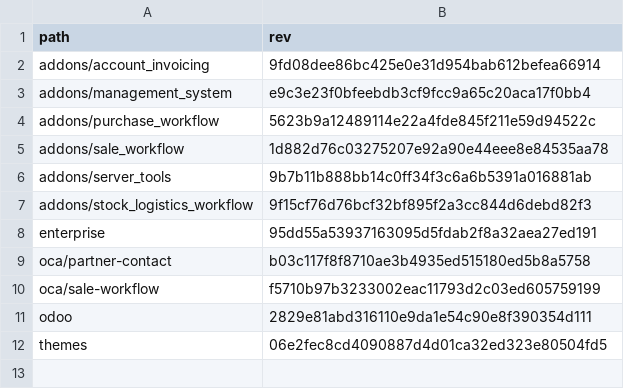
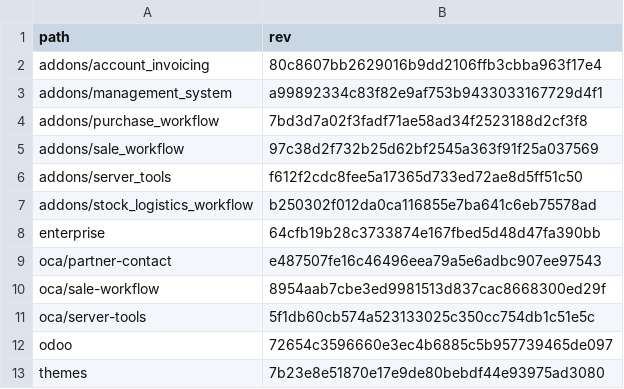
Before and after one commit to Mint-System/Odoo-Build, a CSV file: versions/19.0/.gitmodules.csv, drawn as a sheet.

Commit message:
feat(submodules): add oca server-tools submodule

```diff
--- a/versions/19.0/.gitmodules.csv
+++ b/versions/19.0/.gitmodules.csv
@@ -1,12 +1,13 @@
 path,rev
-addons/account_invoicing,9fd08dee86bc425e0e31d954bab612befea66914
-addons/management_system,e9c3e23f0bfeebdb3cf9fcc9a65c20aca17f0bb4
-addons/purchase_workflow,5623b9a12489114e22a4fde845f211e59d94522c
-addons/sale_workflow,1d882d76c03275207e92a90e44eee8e84535aa78
-addons/server_tools,9b7b11b888bb14c0ff34f3c6a6b5391a016881ab
-addons/stock_logistics_workflow,9f15cf76d76bcf32bf895f2a3cc844d6debd82f3
-enterprise,95dd55a53937163095d5fdab2f8a32aea27ed191
-oca/partner-contact,b03c117f8f8710ae3b4935ed515180ed5b8a5758
-oca/sale-workflow,f5710b97b3233002eac11793d2c03ed605759199
-odoo,2829e81abd316110e9da1e54c90e8f390354d111
-themes,06e2fec8cd4090887d4d01ca32ed323e80504fd5
+addons/account_invoicing,80c8607bb2629016b9dd2106ffb3cbba963f17e4
+addons/management_system,a99892334c83f82e9af753b9433033167729d4f1
+addons/purchase_workflow,7bd3d7a02f3fadf71ae58ad34f2523188d2cf3f8
+addons/sale_workflow,97c38d2f732b25d62bf2545a363f91f25a037569
+addons/server_tools,f612f2cdc8fee5a17365d733ed72ae8d5ff51c50
+addons/stock_logistics_workflow,b250302f012da0ca116855e7ba641c6eb75578ad
+enterprise,64cfb19b28c3733874e167fbed5d48d47fa390bb
+oca/partner-contact,e487507fe16c46496eea79a5e6adbc907ee97543
+oca/sale-workflow,8954aab7cbe3ed9981513d837cac8668300ed29f
+oca/server-tools,5f1db60cb574a523133025c350cc754db1c51e5c
+odoo,72654c3596660e3ec4b6885c5b957739465de097
+themes,7b23e8e51870e17e9de80bebdf44e93975ad3080
```
Also changed, not shown: 1 other file.
